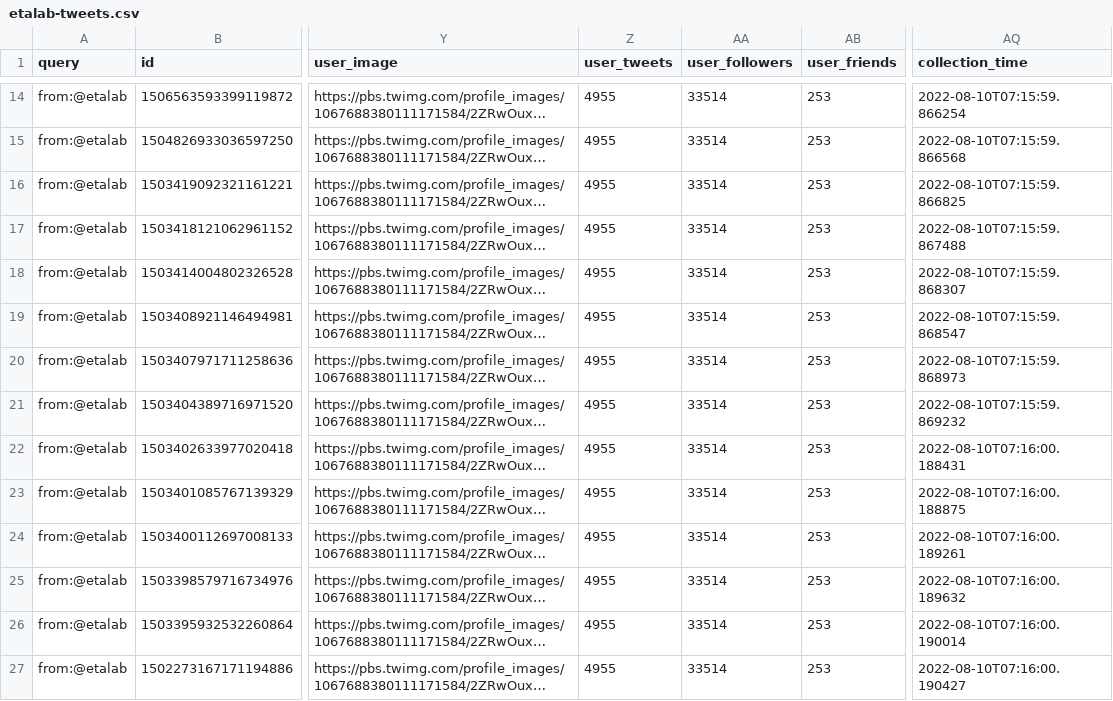
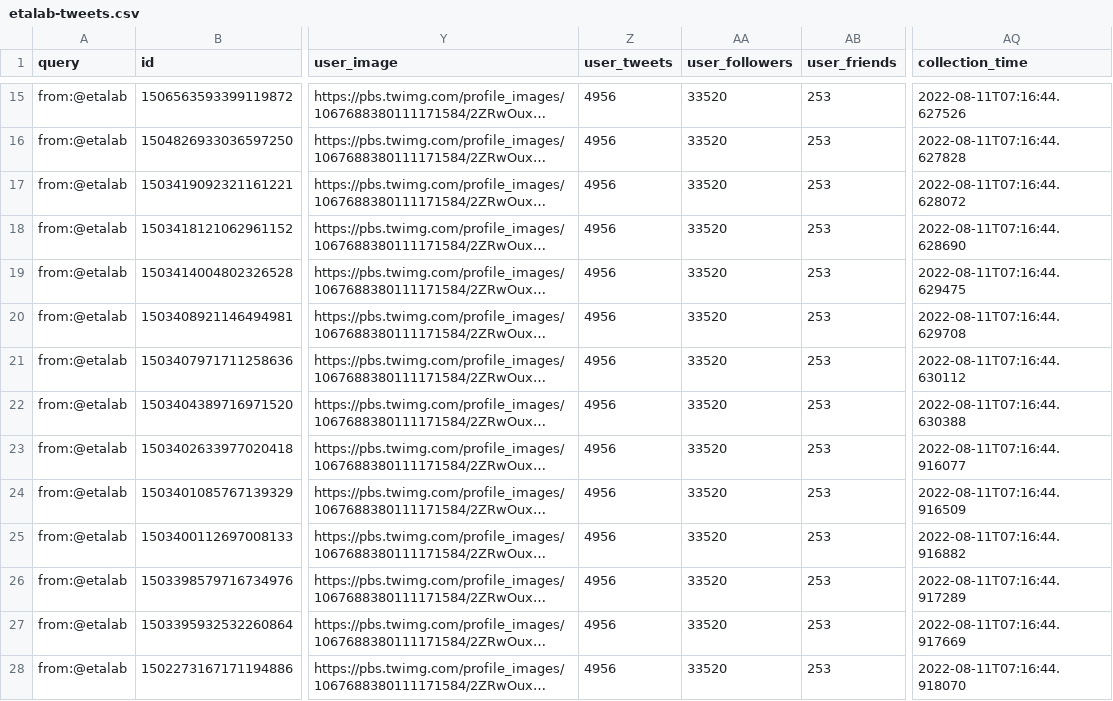
Before and after one commit to taniki/datagouvfr-tweets, a CSV file: etalab-tweets.csv, drawn as a sheet; only a part is shown, gaps mark what is left out; long unchanged cells end in …; addresses are those after the commit; the diff covers the shown part only; the diff names each change by its address in the sheet, - before the commit and + after, or states it on an @@ line.

```diff
--- a/etalab-tweets.csv
+++ b/etalab-tweets.csv
-Z15:Z28 (user_tweets): 4955
+Z15:Z28 (user_tweets): 4956
-AA15:AA28 (user_followers): 33514
+AA15:AA28 (user_followers): 33520
-AQ15 (collection_time): 2022-08-10T07:15:59.866254
+AQ15 (collection_time): 2022-08-11T07:16:44.627526
-AQ16 (collection_time): 2022-08-10T07:15:59.866568
+AQ16 (collection_time): 2022-08-11T07:16:44.627828
-AQ17 (collection_time): 2022-08-10T07:15:59.866825
+AQ17 (collection_time): 2022-08-11T07:16:44.628072
-AQ18 (collection_time): 2022-08-10T07:15:59.867488
+AQ18 (collection_time): 2022-08-11T07:16:44.628690
-AQ19 (collection_time): 2022-08-10T07:15:59.868307
+AQ19 (collection_time): 2022-08-11T07:16:44.629475
-AQ20 (collection_time): 2022-08-10T07:15:59.868547
+AQ20 (collection_time): 2022-08-11T07:16:44.629708
-AQ21 (collection_time): 2022-08-10T07:15:59.868973
+AQ21 (collection_time): 2022-08-11T07:16:44.630112
-AQ22 (collection_time): 2022-08-10T07:15:59.869232
+AQ22 (collection_time): 2022-08-11T07:16:44.630388
-AQ23 (collection_time): 2022-08-10T07:16:00.188431
+AQ23 (collection_time): 2022-08-11T07:16:44.916077
-AQ24 (collection_time): 2022-08-10T07:16:00.188875
+AQ24 (collection_time): 2022-08-11T07:16:44.916509
-AQ25 (collection_time): 2022-08-10T07:16:00.189261
+AQ25 (collection_time): 2022-08-11T07:16:44.916882
-AQ26 (collection_time): 2022-08-10T07:16:00.189632
+AQ26 (collection_time): 2022-08-11T07:16:44.917289
-AQ27 (collection_time): 2022-08-10T07:16:00.190014
+AQ27 (collection_time): 2022-08-11T07:16:44.917669
-AQ28 (collection_time): 2022-08-10T07:16:00.190427
+AQ28 (collection_time): 2022-08-11T07:16:44.918070
```
Also changed, not shown: 1 added row and 78 edited cells elsewhere in this file.
